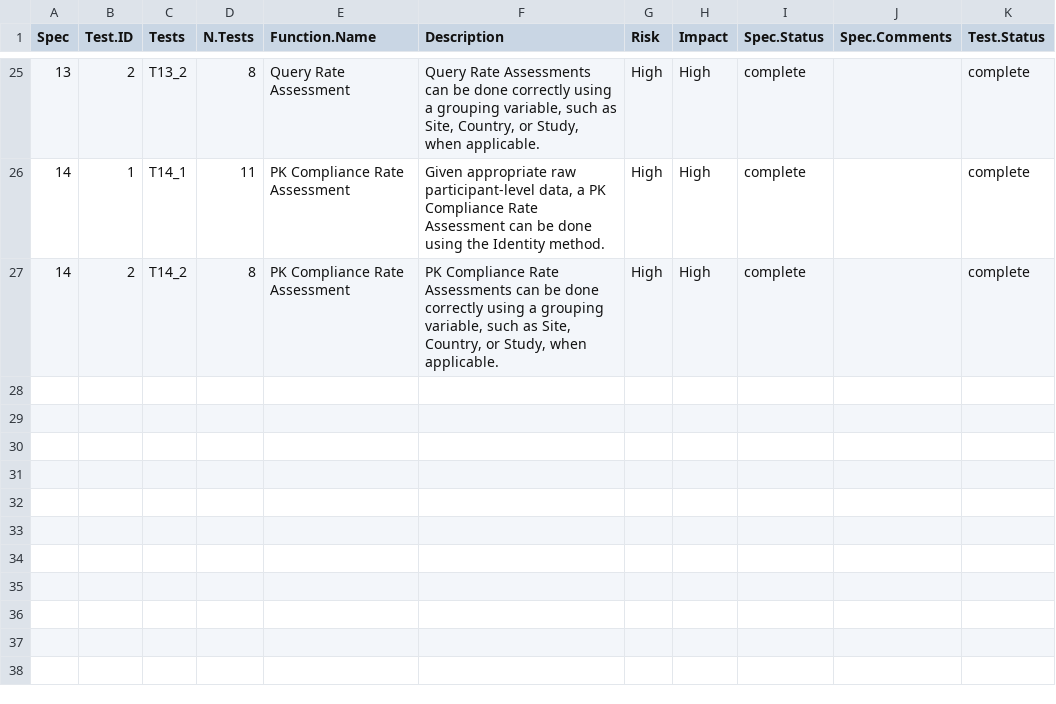
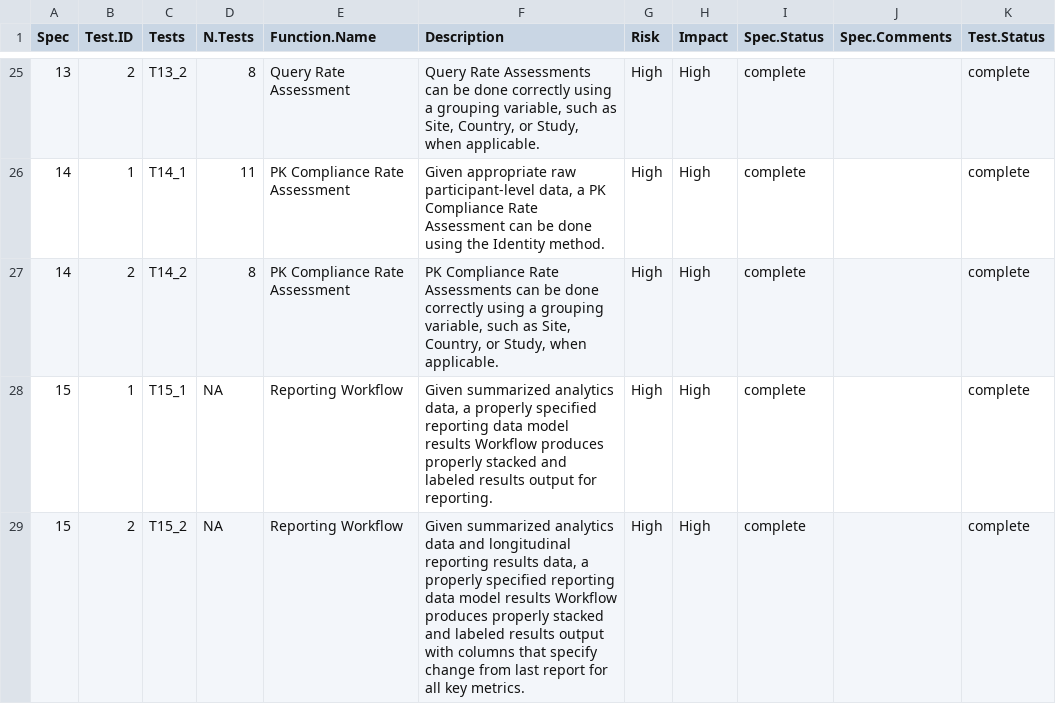
Before and after one commit to Gilead-BioStats/gsm.qc, a CSV file: inst/qualification/qualification_specs.csv, drawn as a sheet; only a part is shown, gaps mark what is left out.

Commit message:
add qualification specs for CalculateChange() process

```diff
--- a/inst/qualification/qualification_specs.csv
+++ b/inst/qualification/qualification_specs.csv
@@ -27 +27,3 @@ Spec,Test.ID,Tests,N.Tests,Function.Name,Description,Risk,Impact,Spec.Status,Spe
 14,2,T14_2,8,PK Compliance Rate Assessment,"PK Compliance Rate Assessments can be done correctly using a grouping variable, such as Site, Country, or Study, when applicable.",High,High,complete,,complete
+15,1,T15_1,NA, Reporting Workflow,"Given summarized analytics data, a properly specified reporting data model results Workflow produces properly stacked and labeled results output for reporting.",High,High,complete,,complete
+15,2,T15_2,NA, Reporting Workflow,"Given summarized analytics data and longitudinal reporting results data, a properly specified reporting data model results Workflow produces properly stacked and labeled results output with columns that specify change from last report for all key metrics.",High,High,complete,,complete
```
